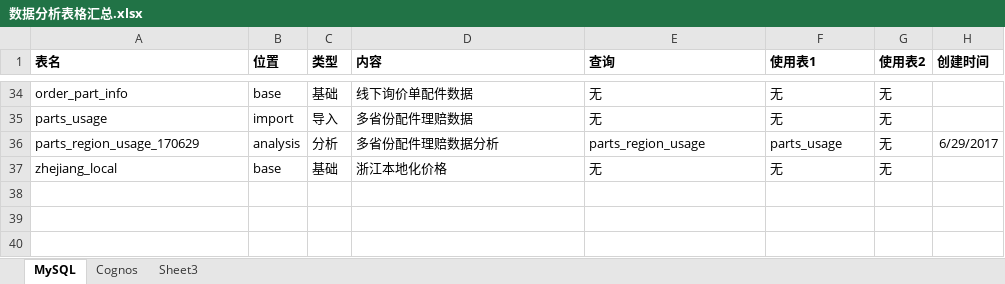
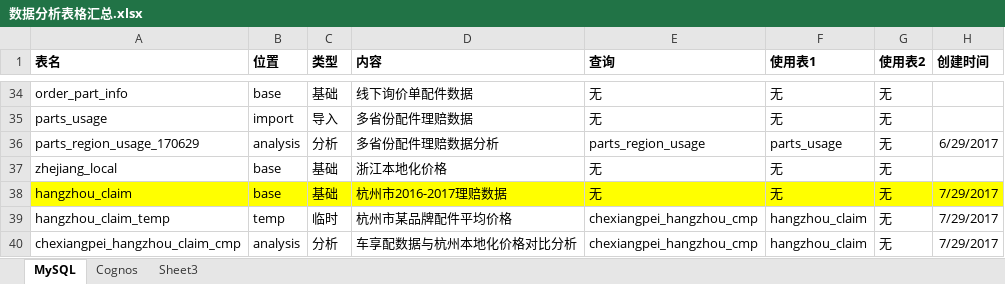
Before and after one commit to allenwhc/jiaanpei, an Excel workbook: 数据分析表格汇总.xlsx, sheet MySQL, drawn as a sheet; only a part is shown, gaps mark what is left out; values as stored, in another font and other column widths than the file's, no borders; the diff names each change by its address in the sheet, - before the commit and + after, or states it on an @@ line.

Commit message:
Added Hangzhou data
Hangzhou claim, comparison with chexiangpei

```diff
--- a/数据分析表格汇总.xlsx (sheet MySQL)
+++ b/数据分析表格汇总.xlsx (sheet MySQL)
+row 38: hangzhou_claim | base | 基础 | 杭州市2016-2017理赔数据 | 无 | 无 | 无 | 7/29/2017
+row 39: hangzhou_claim_temp | temp | 临时 | 杭州市某品牌配件平均价格 | chexiangpei_hangzhou_cmp | hangzhou_claim | 无 | 7/29/2017
+row 40: chexiangpei_hangzhou_claim_cmp | analysis | 分析 | 车享配数据与杭州本地化价格对比分析 | chexiangpei_hangzhou_cmp | hangzhou_claim | 无 | 7/29/2017
```
